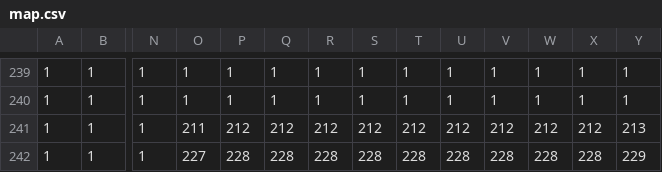
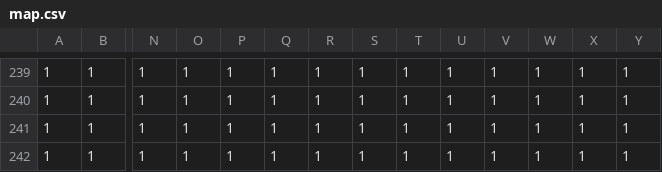
Before and after one commit to 0824yakan-bit/Monster, a CSV file: Resources/CSV/map.csv, drawn as a sheet; only a part is shown, gaps mark what is left out; the diff covers the shown part only; the diff names each change by its address in the sheet, - before the commit and + after, or states it on an @@ line.

```diff
--- a/Resources/CSV/map.csv
+++ b/Resources/CSV/map.csv
-O241: 211
+O241: 1
-P241: 212
+P241: 1
-Q241: 212
+Q241: 1
-R241: 212
+R241: 1
-S241: 212
+S241: 1
-T241: 212
+T241: 1
-U241: 212
+U241: 1
-V241: 212
+V241: 1
-W241: 212
+W241: 1
-X241: 212
+X241: 1
-Y241: 213
+Y241: 1
-O242: 227
+O242: 1
-P242: 228
+P242: 1
-Q242: 228
+Q242: 1
-R242: 228
+R242: 1
-S242: 228
+S242: 1
-T242: 228
+T242: 1
-U242: 228
+U242: 1
-V242: 228
+V242: 1
-W242: 228
+W242: 1
-X242: 228
+X242: 1
-Y242: 229
+Y242: 1
```
Also changed, not shown: 11 edited cells elsewhere in this file, 1 other file.
